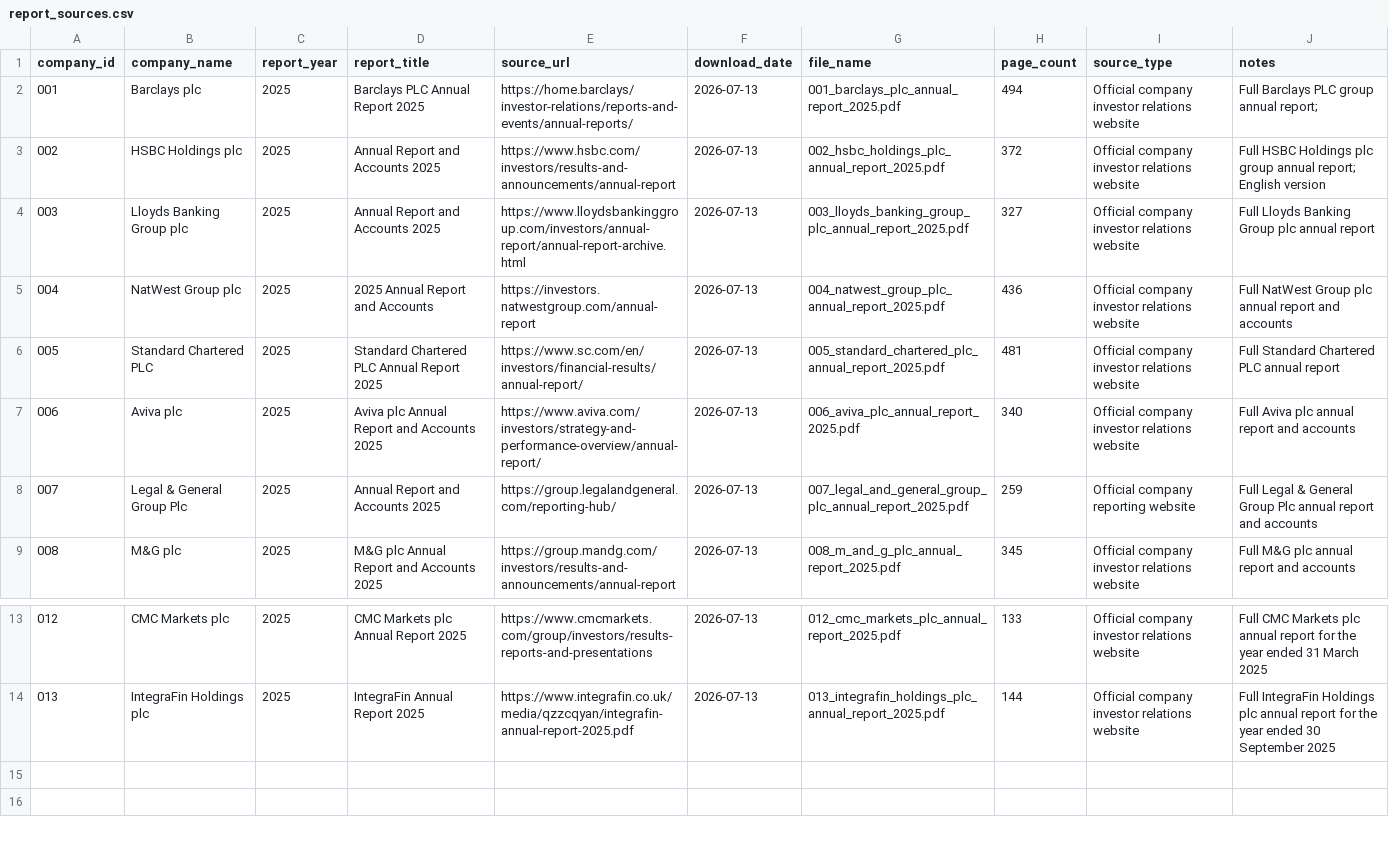
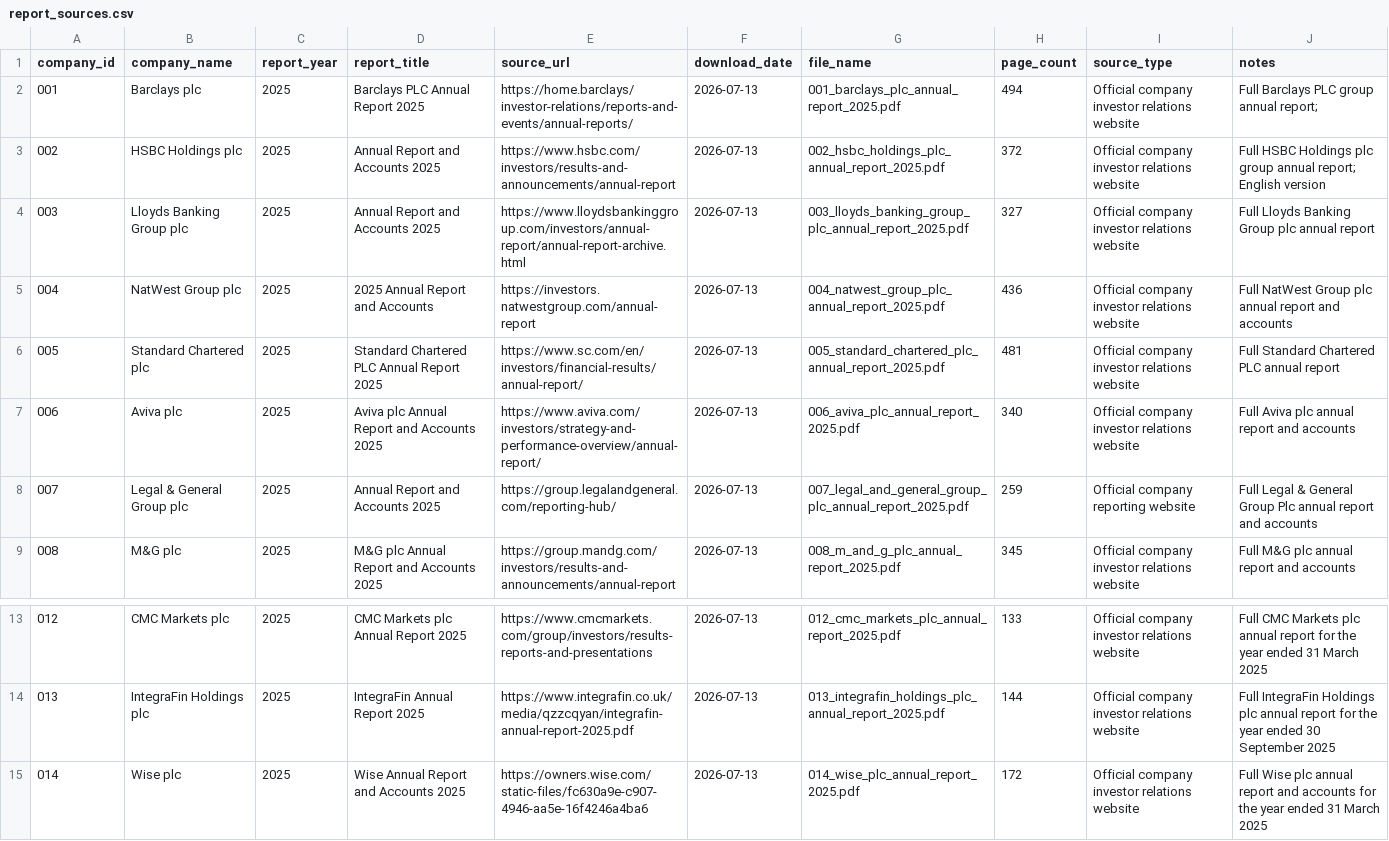
Before and after one commit to Nomso-1/ai-transparency-uk-firms, a CSV file: data/report_sources.csv, drawn as a sheet; only a part is shown, gaps mark what is left out.

Commit message:
Fix capitalization and add Wise plc report entry

```diff
--- a/data/report_sources.csv
+++ b/data/report_sources.csv
@@ -5,5 +5,5 @@ company_id,company_name,report_year,report_title,source_url,download_date,file_n
 004,NatWest Group plc,2025,2025 Annual Report and Accounts,https://investors.natwestgroup.com/annual-report,2026-07-13,004_natwest_group_plc_annual_report_2025.pdf,436,Official company investor relations website,Full NatWest Group plc annual report and accounts
-005,Standard Chartered PLC,2025,Standard Chartered PLC Annual Report 2025,https://www.sc.com/en/investors/financial-results/annual-report/,2026-07-13,005_standard_chartered_plc_annual_report_2025.pdf,481,Official company investor relations website,Full Standard Chartered PLC annual report
+005,Standard Chartered plc,2025,Standard Chartered PLC Annual Report 2025,https://www.sc.com/en/investors/financial-results/annual-report/,2026-07-13,005_standard_chartered_plc_annual_report_2025.pdf,481,Official company investor relations website,Full Standard Chartered PLC annual report
 006,Aviva plc,2025,Aviva plc Annual Report and Accounts 2025,https://www.aviva.com/investors/strategy-and-performance-overview/annual-report/,2026-07-13,006_aviva_plc_annual_report_2025.pdf,340,Official company investor relations website,Full Aviva plc annual report and accounts
-007,Legal & General Group Plc,2025,Annual Report and Accounts 2025,https://group.legalandgeneral.com/reporting-hub/,2026-07-13,007_legal_and_general_group_plc_annual_report_2025.pdf,259,Official company reporting website,Full Legal & General Group Plc annual report and accounts
+007,Legal & General Group plc,2025,Annual Report and Accounts 2025,https://group.legalandgeneral.com/reporting-hub/,2026-07-13,007_legal_and_general_group_plc_annual_report_2025.pdf,259,Official company reporting website,Full Legal & General Group Plc annual report and accounts
 008,M&G plc,2025,M&G plc Annual Report and Accounts 2025,https://group.mandg.com/investors/results-and-announcements/annual-report,2026-07-13,008_m_and_g_plc_annual_report_2025.pdf,345,Official company investor relations website,Full M&G plc annual report and accounts
@@ -14 +14,2 @@ company_id,company_name,report_year,report_title,source_url,download_date,file_n
 013,IntegraFin Holdings plc,2025,IntegraFin Annual Report 2025,https://www.integrafin.co.uk/media/qzzcqyan/integrafin-annual-report-2025.pdf,2026-07-13,013_integrafin_holdings_plc_annual_report_2025.pdf,144,Official company investor relations website,Full IntegraFin Holdings plc annual report for the year ended 30 September 2025
+014,Wise plc,2025,Wise Annual Report and Accounts 2025,https://owners.wise.com/static-files/fc630a9e-c907-4946-aa5e-16f4246a4ba6,2026-07-13,014_wise_plc_annual_report_2025.pdf,172,Official company investor relations website,Full Wise plc annual report and accounts for the year ended 31 March 2025
```
